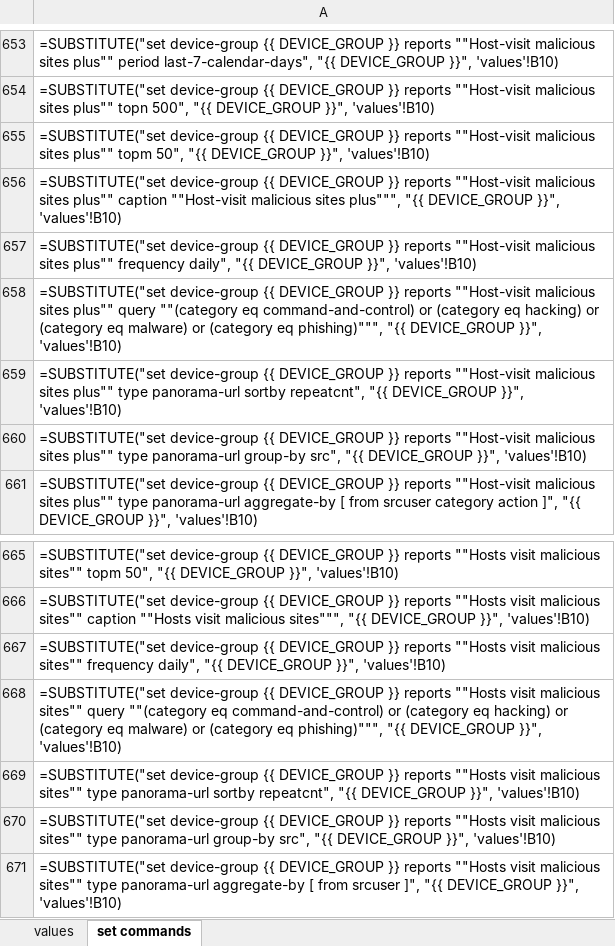
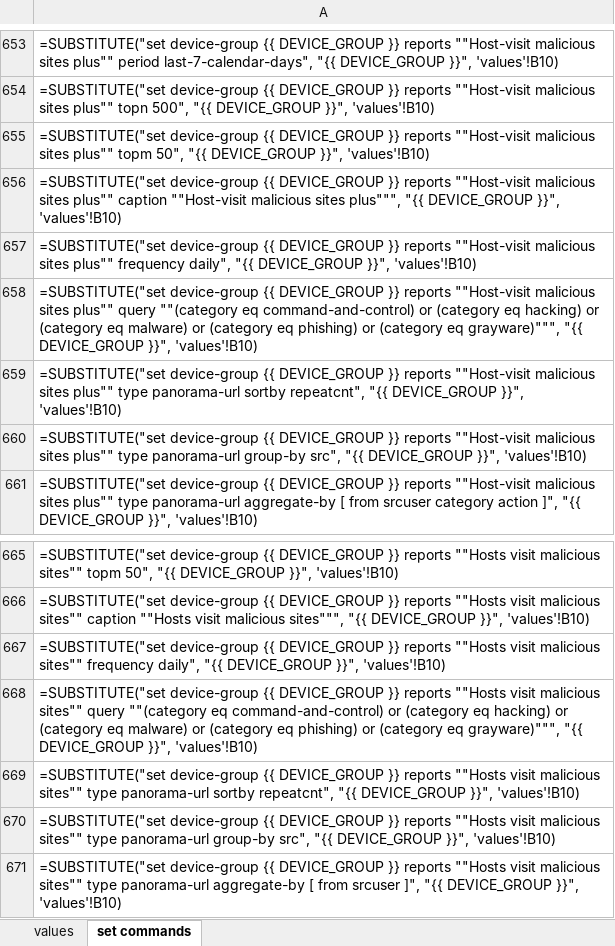
Before and after one commit to PaloAltoNetworks/iron-skillet, an Excel workbook: templates/panorama/set_commands/iron_skillet_panorama_full.xlsx, sheet set commands, drawn as a sheet; only a part is shown, gaps mark what is left out; values as stored, in another font and other column widths than the file's, no borders; formulas are shown in place of their values; the diff names each change by its address in the sheet, - before the commit and + after, or states it on an @@ line.

Commit message:
add grayware to reports

```diff
--- a/templates/panorama/set_commands/iron_skillet_panorama_full.xlsx (sheet set commands)
+++ b/templates/panorama/set_commands/iron_skillet_panorama_full.xlsx (sheet set commands)
-A658: …(category eq phishing)""", "{{ DEVICE_GROUP…
+A658: …(category eq phishing) or (category eq grayware)""", "{{ DEVICE_GROUP…
-A668: …(category eq phishing)""", "{{ DEVICE_GROUP…
+A668: …(category eq phishing) or (category eq grayware)""", "{{ DEVICE_GROUP…
```
Also changed, not shown: templates/panos/set_commands/iron_skillet_panos_full.xlsx, 26 other files.
